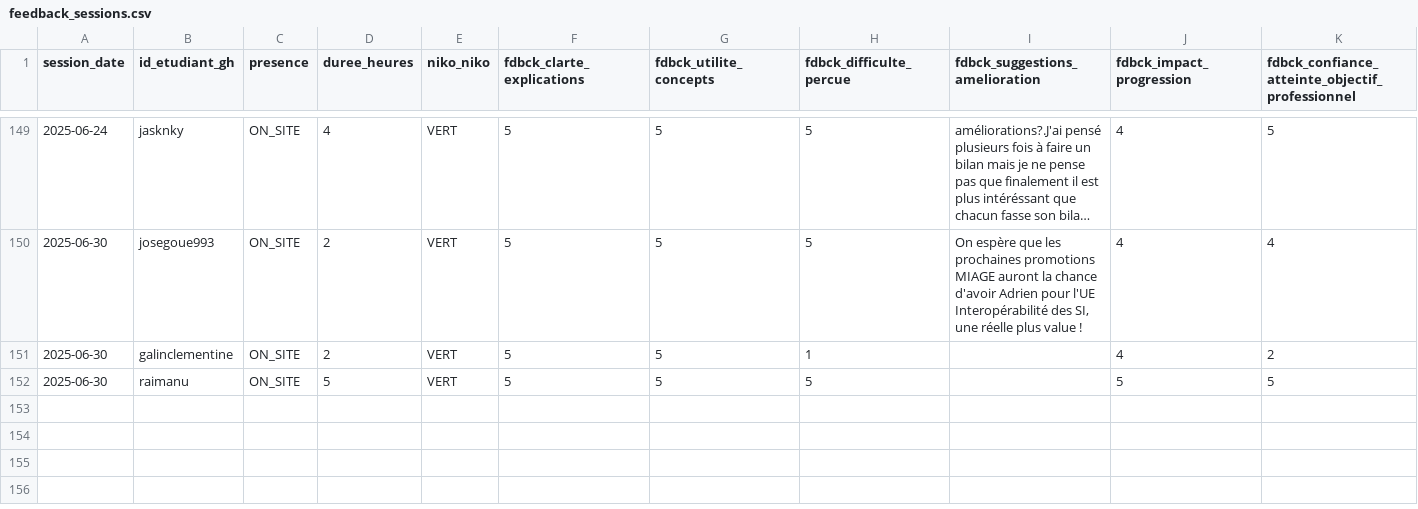
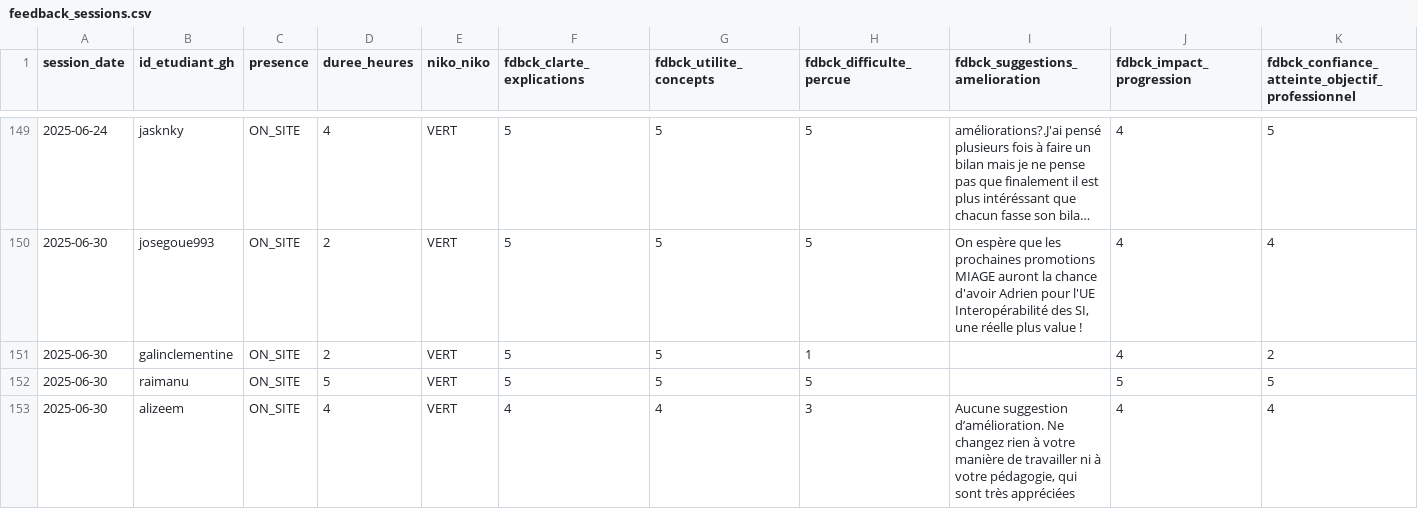
Before and after one commit to playade/unc_iae_miage_interop_si_feedbacks, a CSV file: data/feedback_sessions.csv, drawn as a sheet; only a part is shown, gaps mark what is left out; long unchanged cells end in …; rows hold the shown columns only; the diff names each change by its address in the sheet, - before the commit and + after, or states it on an @@ line.

Commit message:
Update feedback_sessions.csv alizee - seance du 30.06.2025

```diff
--- a/data/feedback_sessions.csv
+++ b/data/feedback_sessions.csv
+row 153: 2025-06-30 | alizeem | ON_SITE | 4 | VERT | 4 | 4 | 3 | Aucune suggestion d’amélioration. Ne changez rien à votre manière de travailler ni à votre pédagogie, qui sont très appréciées | 4 | 4
```
